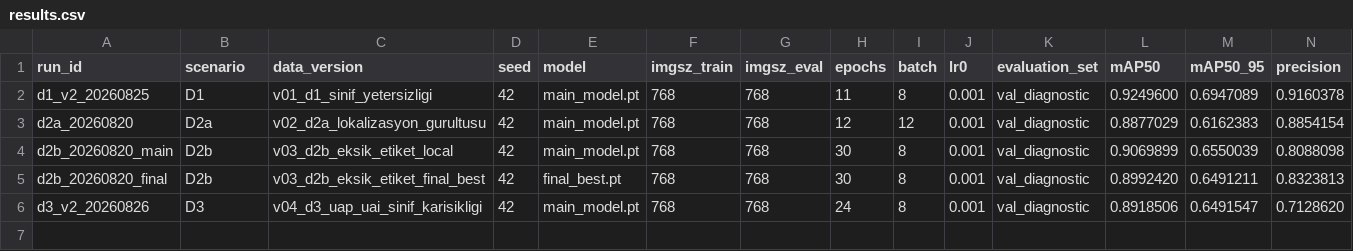
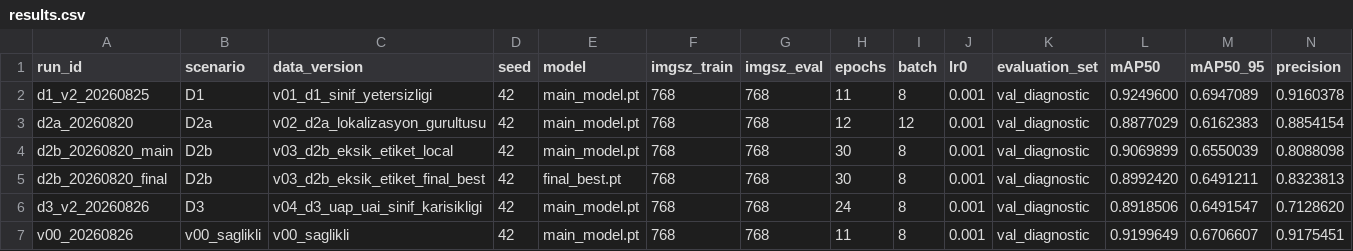
Before and after one commit to pnarkz/teshis_llm, a CSV file: results.csv, drawn as a sheet; only a part is shown; rows hold the shown columns only; the diff names each change by its address in the sheet, - before the commit and + after, or states it on an @@ line.

```diff
--- a/results.csv
+++ b/results.csv
+row 7: v00_20260826 | v00_saglikli | v00_saglikli | 42 | main_model.pt | 768 | 768 | 11 | 8 | 0.001 | val_diagnostic | 0.9199649 | 0.6706607 | 0.9175451
```
Also changed, not shown: 10 other files.
